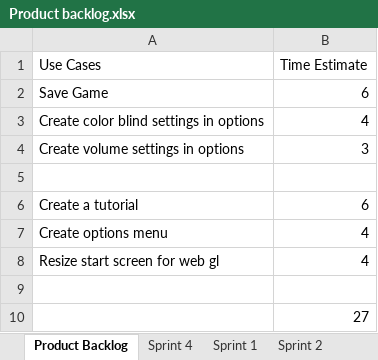
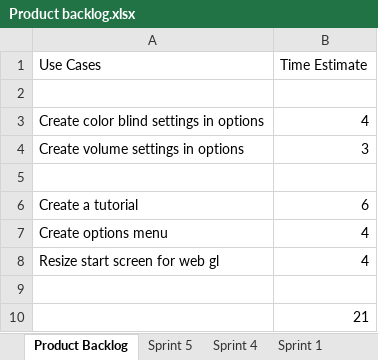
Before and after one commit to wnorton15/SpecialProjectGame, an Excel workbook: Product backlog.xlsx, sheet Product Backlog, drawn as a sheet; values as stored, in another font and other column widths than the file's, no borders; the diff names each change by its address in the sheet, - before the commit and + after, or states it on an @@ line.

```diff
--- a/Product backlog.xlsx (sheet Product Backlog)
+++ b/Product backlog.xlsx (sheet Product Backlog)
+sheet tab: Sprint 5
-row 2: Save Game | 6
+row 2: (empty)
-B10 (Time Estimate): 27
+B10 (Time Estimate): 21
```
Also changed, not shown: sheet Sprint 4, 3 other files.
